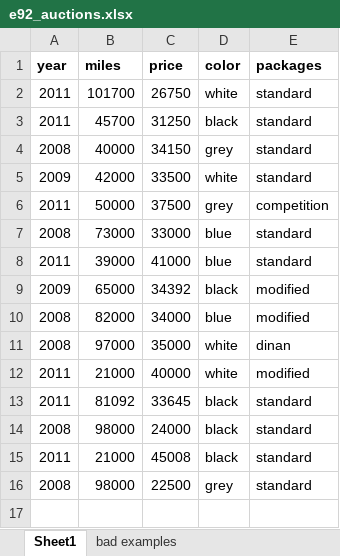
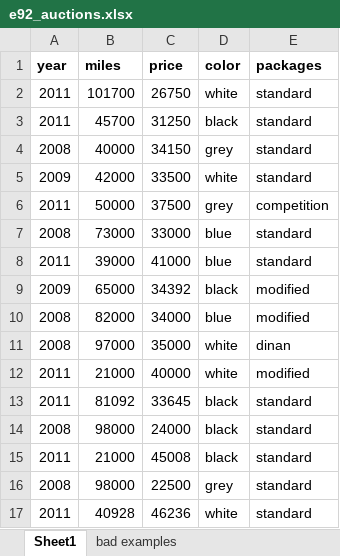
Before and after one commit to kmb1324/car_price_analysis, an Excel workbook: e92_auctions.xlsx, sheet Sheet1, drawn as a sheet; values as stored, in another font and other column widths than the file's, no borders; the diff names each change by its address in the sheet, - before the commit and + after, or states it on an @@ line.

```diff
--- a/e92_auctions.xlsx (sheet Sheet1)
+++ b/e92_auctions.xlsx (sheet Sheet1)
+row 17: 2011 | 40928 | 46236 | white | standard
```
Also changed, not shown: 4 other files.
